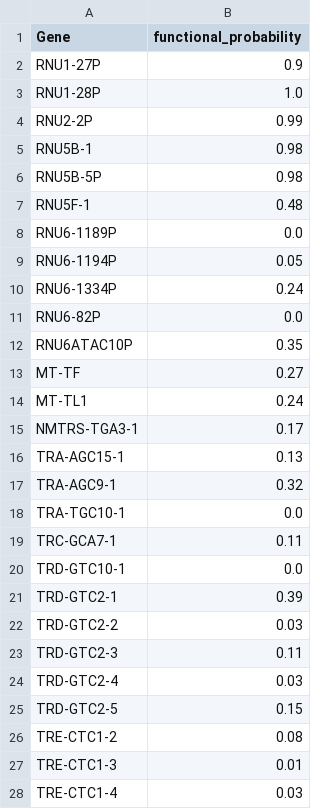
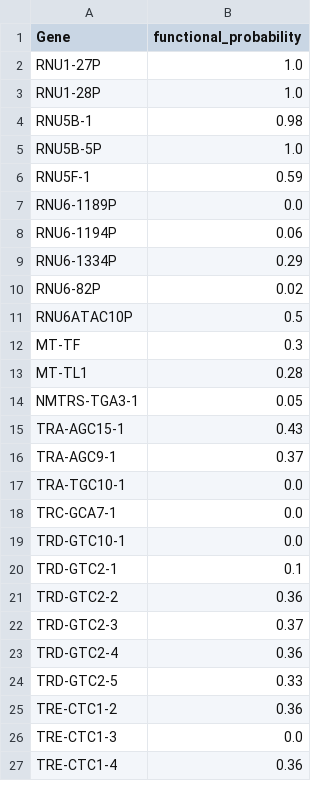
Before and after one commit to NadiaPrasetyo/ncRNA-pseudogenes, a CSV file: results/ambiguous_gene_predictions.csv, drawn as a sheet; only a part is shown; the diff covers the shown part only.

```diff
--- a/results/ambiguous_gene_predictions.csv
+++ b/results/ambiguous_gene_predictions.csv
@@ -1,28 +1,27 @@
 Gene,functional_probability
-RNU1-27P,0.9
+RNU1-27P,1.0
 RNU1-28P,1.0
-RNU2-2P,0.99
 RNU5B-1,0.98
-RNU5B-5P,0.98
-RNU5F-1,0.48
+RNU5B-5P,1.0
+RNU5F-1,0.59
 RNU6-1189P,0.0
-RNU6-1194P,0.05
-RNU6-1334P,0.24
-RNU6-82P,0.0
-RNU6ATAC10P,0.35
-MT-TF,0.27
-MT-TL1,0.24
-NMTRS-TGA3-1,0.17
-TRA-AGC15-1,0.13
-TRA-AGC9-1,0.32
+RNU6-1194P,0.06
+RNU6-1334P,0.29
+RNU6-82P,0.02
+RNU6ATAC10P,0.5
+MT-TF,0.3
+MT-TL1,0.28
+NMTRS-TGA3-1,0.05
+TRA-AGC15-1,0.43
+TRA-AGC9-1,0.37
 TRA-TGC10-1,0.0
-TRC-GCA7-1,0.11
+TRC-GCA7-1,0.0
 TRD-GTC10-1,0.0
-TRD-GTC2-1,0.39
-TRD-GTC2-2,0.03
-TRD-GTC2-3,0.11
-TRD-GTC2-4,0.03
-TRD-GTC2-5,0.15
-TRE-CTC1-2,0.08
-TRE-CTC1-3,0.01
-TRE-CTC1-4,0.03
+TRD-GTC2-1,0.1
+TRD-GTC2-2,0.36
+TRD-GTC2-3,0.37
+TRD-GTC2-4,0.36
+TRD-GTC2-5,0.33
+TRE-CTC1-2,0.36
+TRE-CTC1-3,0.0
+TRE-CTC1-4,0.36
```
Also changed, not shown: 50 edited cells elsewhere in this file, results/combined_gene_data.csv, results/combined_gene_data_with_snp.csv, 24 other files.
